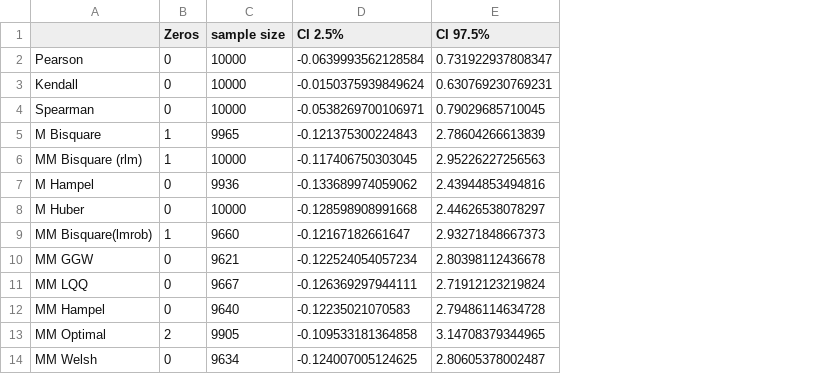
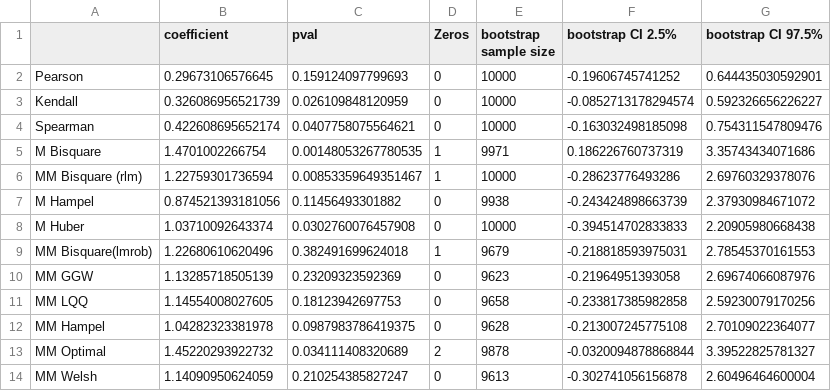
Before and after one commit to WeitzGroup/VMR-Lysis-Lysogeny-v3, a CSV file: data_analysis/Integrase.csv, drawn as a sheet; removed rows and columns are numbered as before the commit, all else as after; the diff names each change by its address in the sheet, - before the commit and + after, or states it on an @@ line.

```diff
--- a/data_analysis/Integrase.csv
+++ b/data_analysis/Integrase.csv
+column B (coefficient), rows 2-14: 0.29673106576645 | 0.326086956521739 | 0.422608695652174 | 1.4701002266754 | 1.22759301736594 | 0.874521393181056 | 1.03710092643374 | 1.22680610620496 | 1.13285718505139 | 1.14554008027605 | 1.04282323381978 | 1.45220293922732 | 1.14090950624059
+column C (pval), rows 2-14: 0.159124097799693 | 0.026109848120959 | 0.0407758075564621 | 0.00148053267780535 | 0.00853359649351467 | 0.11456493301882 | 0.0302760076457908 | 0.382491699624018 | 0.23209323592369 | 0.18123942697753 | 0.0987983786419375 | 0.034111408320689 | 0.210254385827247
-column D (CI 2.5%), rows 2-14: -0.0639993562128584 | -0.0150375939849624 | -0.0538269700106971 | -0.121375300224843 | -0.117406750303045 | -0.133689974059062 | -0.128598908991668 | -0.12167182661647 | -0.122524054057234 | -0.126369297944111 | -0.12235021070583 | -0.109533181364858 | -0.124007005124625
-column E (CI 97.5%), rows 2-14: 0.731922937808347 | 0.630769230769231 | 0.79029685710045 | 2.78604266613839 | 2.95226227256563 | 2.43944853494816 | 2.44626538078297 | 2.93271848667373 | 2.80398112436678 | 2.71912123219824 | 2.79486114634728 | 3.14708379344965 | 2.80605378002487
+column F (bootstrap CI 2.5%), rows 2-14: -0.19606745741252 | -0.0852713178294574 | -0.163032498185098 | 0.186226760737319 | -0.28623776493286 | -0.243424898663739 | -0.394514702833833 | -0.218818593975031 | -0.21964951393058 | -0.233817385982858 | -0.213007245775108 | -0.0320094878868844 | -0.302741056156878
+column G (bootstrap CI 97.5%), rows 2-14: 0.644435030592901 | 0.592326656226227 | 0.754311547809476 | 3.35743434071686 | 2.69760329378076 | 2.37930984671072 | 2.20905980668438 | 2.78545370161553 | 2.69674066087976 | 2.59230079170256 | 2.70109022364077 | 3.39522825781327 | 2.60496464600004
-E1: sample size
+E1: bootstrap sample size
-E5 (bootstrap sample size): 9965
+E5 (bootstrap sample size): 9971
-E7 (bootstrap sample size): 9936
+E7 (bootstrap sample size): 9938
-E9 (bootstrap sample size): 9660
+E9 (bootstrap sample size): 9679
-E10 (bootstrap sample size): 9621
+E10 (bootstrap sample size): 9623
-E11 (bootstrap sample size): 9667
+E11 (bootstrap sample size): 9658
-E12 (bootstrap sample size): 9640
+E12 (bootstrap sample size): 9628
-E13 (bootstrap sample size): 9905
+E13 (bootstrap sample size): 9878
-E14 (bootstrap sample size): 9634
+E14 (bootstrap sample size): 9613
```
Also changed, not shown: data_analysis/Excisionase.csv, data_analysis/PProphage.csv, 7 other files.
